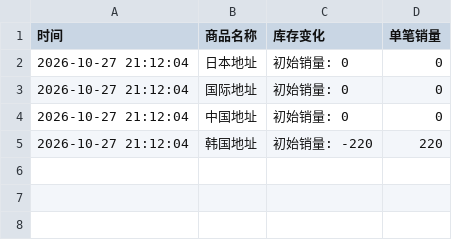
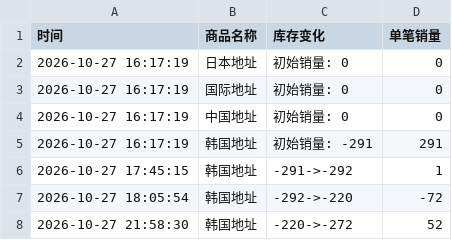
Before and after one commit to Juineii/nctdream_k41029, a CSV file: HAECHAN线下签售.csv, drawn as a sheet.

Commit message:
自动更新数据 2026-10-27 21:59:07

```diff
--- a/HAECHAN线下签售.csv
+++ b/HAECHAN线下签售.csv
@@ -1,5 +1,8 @@
 时间,商品名称,库存变化,单笔销量
-2026-10-27 21:12:04,日本地址,初始销量: 0,0
-2026-10-27 21:12:04,国际地址,初始销量: 0,0
-2026-10-27 21:12:04,中国地址,初始销量: 0,0
-2026-10-27 21:12:04,韩国地址,初始销量: -220,220
+2026-10-27 16:17:19,日本地址,初始销量: 0,0
+2026-10-27 16:17:19,国际地址,初始销量: 0,0
+2026-10-27 16:17:19,中国地址,初始销量: 0,0
+2026-10-27 16:17:19,韩国地址,初始销量: -291,291
+2026-10-27 17:45:15,韩国地址,-291->-292,1
+2026-10-27 18:05:54,韩国地址,-292->-220,-72
+2026-10-27 21:58:30,韩国地址,-220->-272,52
```
